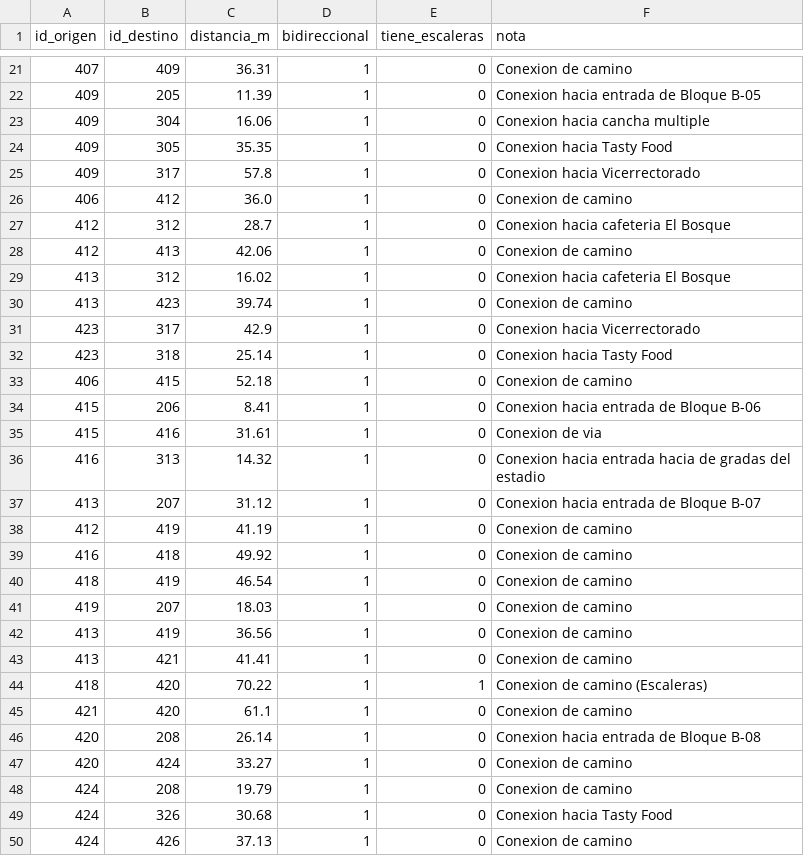
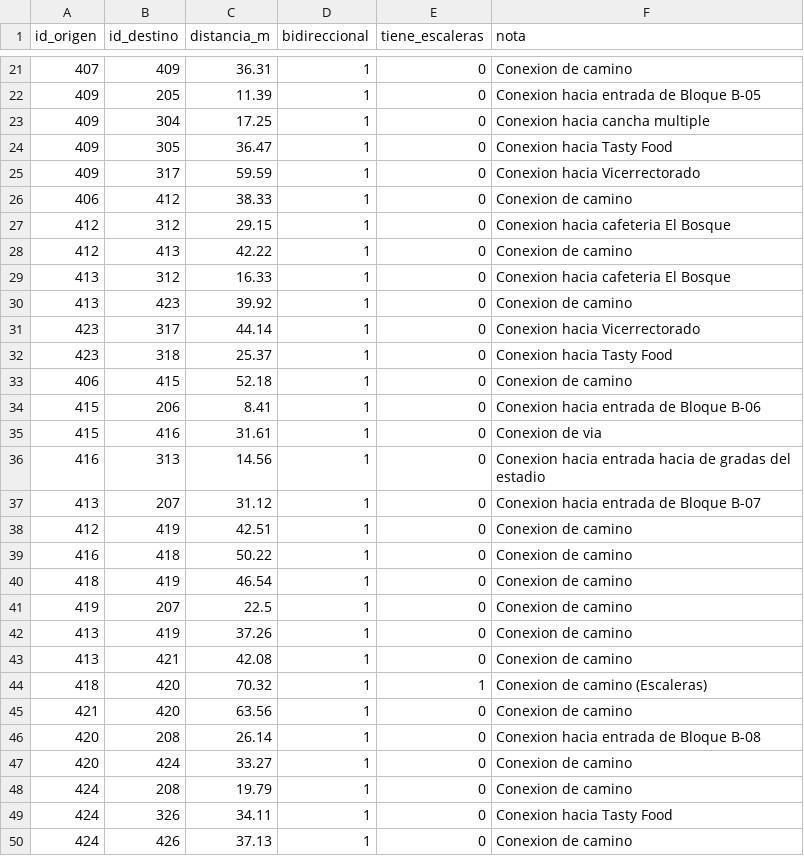
Before and after one commit to WinterPovea/nav-uleam-campus, a CSV file: app/src/main/assets/aristas.csv, drawn as a sheet; only a part is shown, gaps mark what is left out; the diff covers the shown part only.

```diff
--- a/app/src/main/assets/aristas.csv
+++ b/app/src/main/assets/aristas.csv
@@ -22,12 +22,12 @@ id_origen,id_destino,distancia_m,bidireccional,tiene_escaleras,nota
 409,205,11.39,1,0,Conexion hacia entrada de Bloque B-05
-409,304,16.06,1,0,Conexion hacia cancha multiple
-409,305,35.35,1,0,Conexion hacia Tasty Food
-409,317,57.8,1,0,Conexion hacia Vicerrectorado
-406,412,36.0,1,0,Conexion de camino
-412,312,28.7,1,0,Conexion hacia cafeteria El Bosque
-412,413,42.06,1,0,Conexion de camino
-413,312,16.02,1,0,Conexion hacia cafeteria El Bosque
-413,423,39.74,1,0,Conexion de camino
-423,317,42.9,1,0,Conexion hacia Vicerrectorado
-423,318,25.14,1,0,Conexion hacia Tasty Food
+409,304,17.25,1,0,Conexion hacia cancha multiple
+409,305,36.47,1,0,Conexion hacia Tasty Food
+409,317,59.59,1,0,Conexion hacia Vicerrectorado
+406,412,38.33,1,0,Conexion de camino
+412,312,29.15,1,0,Conexion hacia cafeteria El Bosque
+412,413,42.22,1,0,Conexion de camino
+413,312,16.33,1,0,Conexion hacia cafeteria El Bosque
+413,423,39.92,1,0,Conexion de camino
+423,317,44.14,1,0,Conexion hacia Vicerrectorado
+423,318,25.37,1,0,Conexion hacia Tasty Food
 406,415,52.18,1,0,Conexion de camino
@@ -35,12 +35,12 @@ id_origen,id_destino,distancia_m,bidireccional,tiene_escaleras,nota
 415,416,31.61,1,0,Conexion de via
-416,313,14.32,1,0,Conexion hacia entrada hacia de gradas del estadio
+416,313,14.56,1,0,Conexion hacia entrada hacia de gradas del estadio
 413,207,31.12,1,0,Conexion hacia entrada de Bloque B-07
-412,419,41.19,1,0,Conexion de camino
-416,418,49.92,1,0,Conexion de camino
+412,419,42.51,1,0,Conexion de camino
+416,418,50.22,1,0,Conexion de camino
 418,419,46.54,1,0,Conexion de camino
-419,207,18.03,1,0,Conexion de camino
-413,419,36.56,1,0,Conexion de camino
-413,421,41.41,1,0,Conexion de camino
-418,420,70.22,1,1,Conexion de camino (Escaleras)
-421,420,61.1,1,0,Conexion de camino
+419,207,22.5,1,0,Conexion de camino
+413,419,37.26,1,0,Conexion de camino
+413,421,42.08,1,0,Conexion de camino
+418,420,70.32,1,1,Conexion de camino (Escaleras)
+421,420,63.56,1,0,Conexion de camino
 420,208,26.14,1,0,Conexion hacia entrada de Bloque B-08
@@ -48,3 +48,3 @@ id_origen,id_destino,distancia_m,bidireccional,tiene_escaleras,nota
 424,208,19.79,1,0,Conexion de camino
-424,326,30.68,1,0,Conexion hacia Tasty Food
+424,326,34.11,1,0,Conexion hacia Tasty Food
 424,426,37.13,1,0,Conexion de camino
```
Also changed, not shown: 9 added rows, 3 removed rows and 82 edited cells elsewhere in this file, app/src/main/assets/lugares.csv, app/src/main/assets/nodos.csv, 26 other files.
